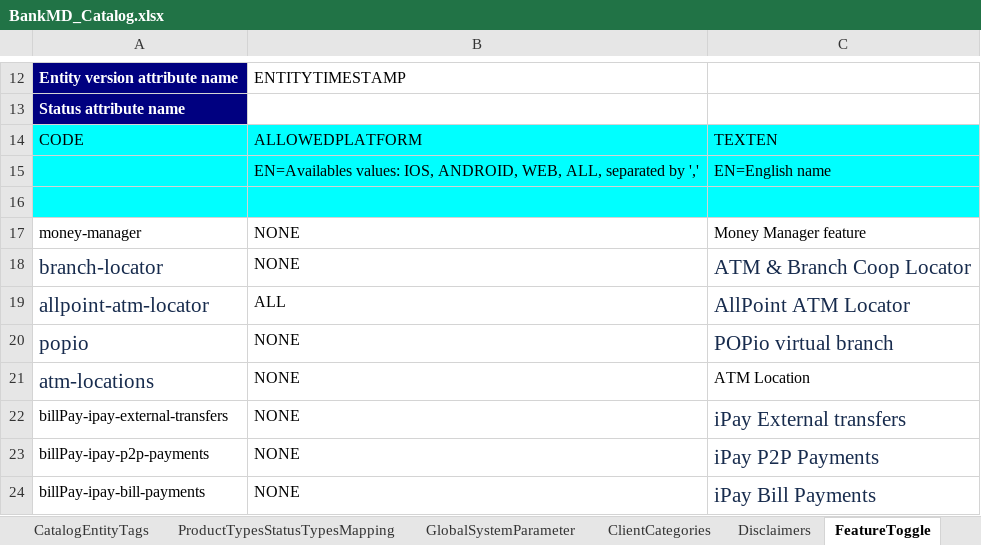
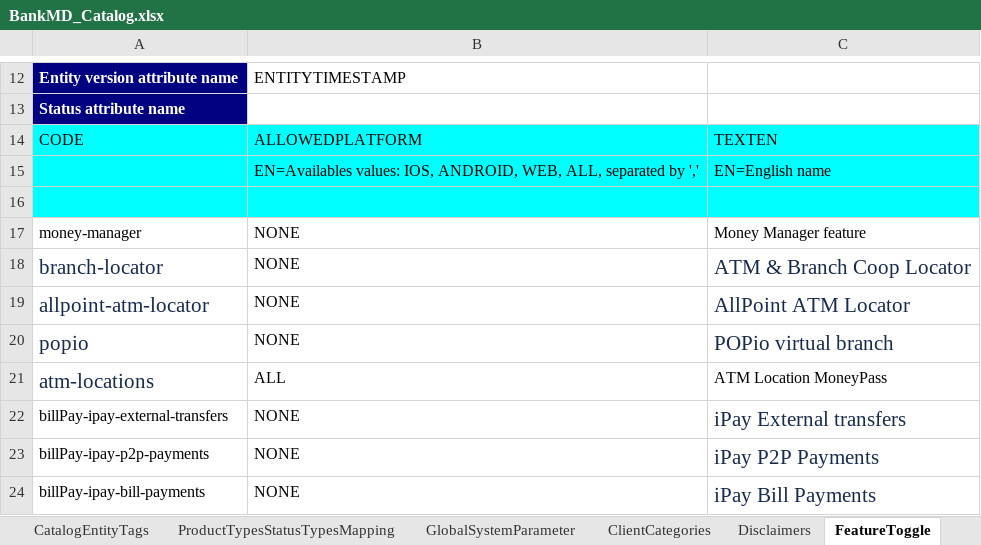
Before and after one commit to nymbusinc/nymbusolbapp, an Excel workbook: banks/bankmd/catalog/BankMD_Catalog.xlsx, sheet FeatureToggle, drawn as a sheet; only a part is shown, gaps mark what is left out; values as stored, in another font and other column widths than the file's, no borders; the diff names each change by its address in the sheet, - before the commit and + after, or states it on an @@ line.

Commit message:
Update BankMD_Catalog.xlsx

```diff
--- a/banks/bankmd/catalog/BankMD_Catalog.xlsx (sheet FeatureToggle)
+++ b/banks/bankmd/catalog/BankMD_Catalog.xlsx (sheet FeatureToggle)
-B19: ALL
+B19: NONE
-B21: NONE
+B21: ALL
-C21: ATM Location
+C21: ATM Location MoneyPass
```
